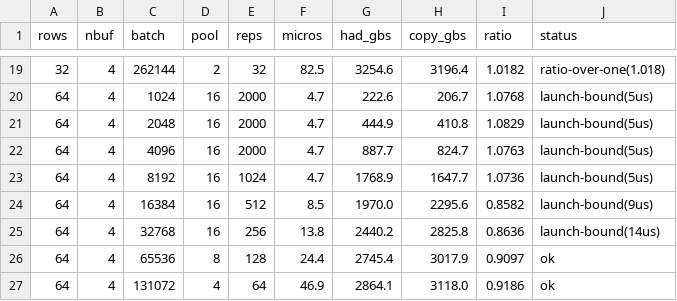
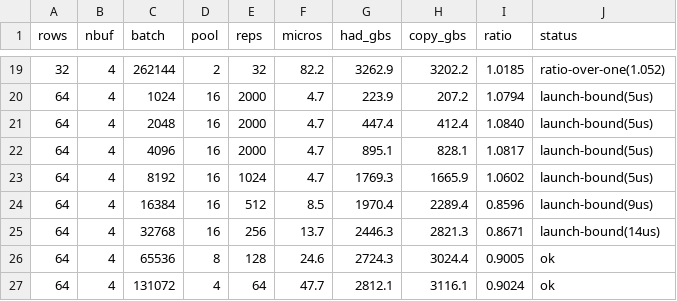
Before and after one commit to Mocchibird/pto-kernels-plots, a CSV file: fast_hadamard_a5/grid.csv, drawn as a sheet; only a part is shown, gaps mark what is left out; the diff covers the shown part only.

```diff
--- a/fast_hadamard_a5/grid.csv
+++ b/fast_hadamard_a5/grid.csv
@@ -19,9 +19,9 @@ rows,nbuf,batch,pool,reps,micros,had_gbs,copy_gbs,ratio,status
-32,4,262144,2,32,82.5,3254.6,3196.4,1.0182,ratio-over-one(1.018)
-64,4,1024,16,2000,4.7,222.6,206.7,1.0768,launch-bound(5us)
-64,4,2048,16,2000,4.7,444.9,410.8,1.0829,launch-bound(5us)
-64,4,4096,16,2000,4.7,887.7,824.7,1.0763,launch-bound(5us)
-64,4,8192,16,1024,4.7,1768.9,1647.7,1.0736,launch-bound(5us)
-64,4,16384,16,512,8.5,1970.0,2295.6,0.8582,launch-bound(9us)
-64,4,32768,16,256,13.8,2440.2,2825.8,0.8636,launch-bound(14us)
-64,4,65536,8,128,24.4,2745.4,3017.9,0.9097,ok
-64,4,131072,4,64,46.9,2864.1,3118.0,0.9186,ok
+32,4,262144,2,32,82.2,3262.9,3202.2,1.0185,ratio-over-one(1.052)
+64,4,1024,16,2000,4.7,223.9,207.2,1.0794,launch-bound(5us)
+64,4,2048,16,2000,4.7,447.4,412.4,1.0840,launch-bound(5us)
+64,4,4096,16,2000,4.7,895.1,828.1,1.0817,launch-bound(5us)
+64,4,8192,16,1024,4.7,1769.3,1665.9,1.0602,launch-bound(5us)
+64,4,16384,16,512,8.5,1970.4,2289.4,0.8596,launch-bound(9us)
+64,4,32768,16,256,13.7,2446.3,2821.3,0.8671,launch-bound(14us)
+64,4,65536,8,128,24.6,2724.3,3024.4,0.9005,ok
+64,4,131072,4,64,47.7,2812.1,3116.1,0.9024,ok
```
Also changed, not shown: 98 edited cells elsewhere in this file, fast_hadamard_a5/nsweep.csv, fast_hadamard_a5/tiles.csv, 2 other files.
